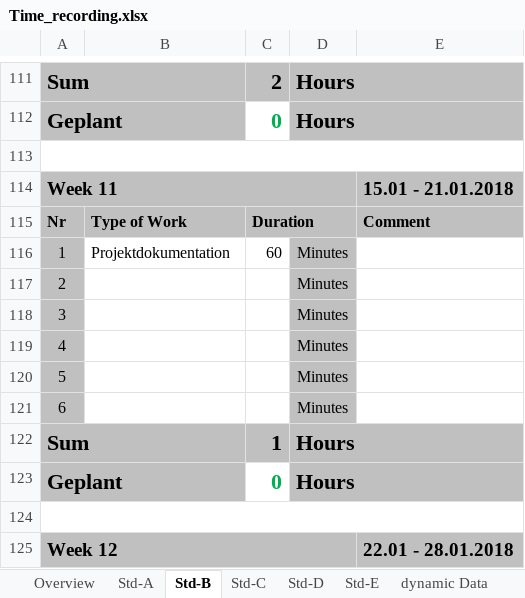
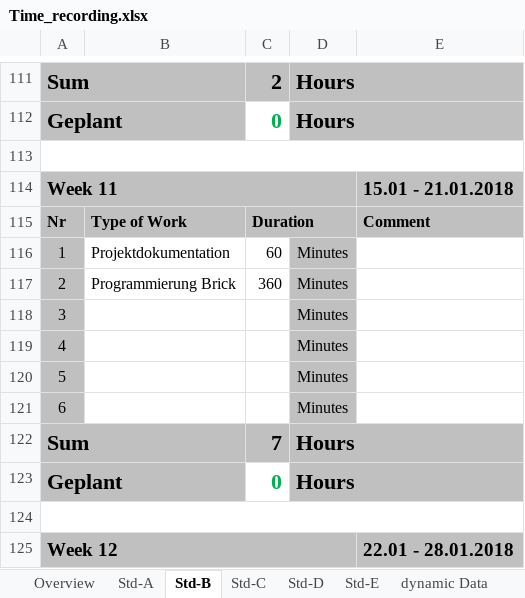
Before and after one commit to paulisch/3dscanner, an Excel workbook: Documentation/ProjectDocumentation/Time_recording.xlsx, sheet Std-B, drawn as a sheet; only a part is shown, gaps mark what is left out; values as stored, in another font and other column widths than the file's, no borders; the diff names each change by its address in the sheet, - before the commit and + after, or states it on an @@ line.

Commit message:
Programmierung Brick

```diff
--- a/Documentation/ProjectDocumentation/Time_recording.xlsx (sheet Std-B)
+++ b/Documentation/ProjectDocumentation/Time_recording.xlsx (sheet Std-B)
-B117: (empty)
+B117: Programmierung Brick
-C117: (empty)
+C117: 360
-C122: 1
+C122: 7
```
Also changed, not shown: sheet Overview, sheet Std-A, 9 other files.
